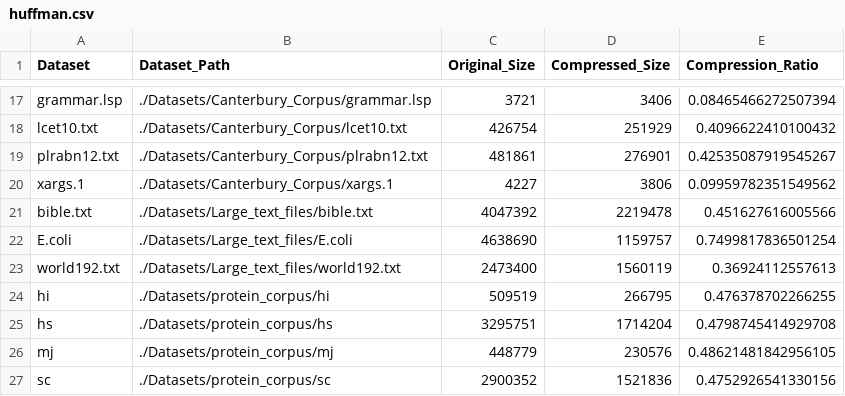
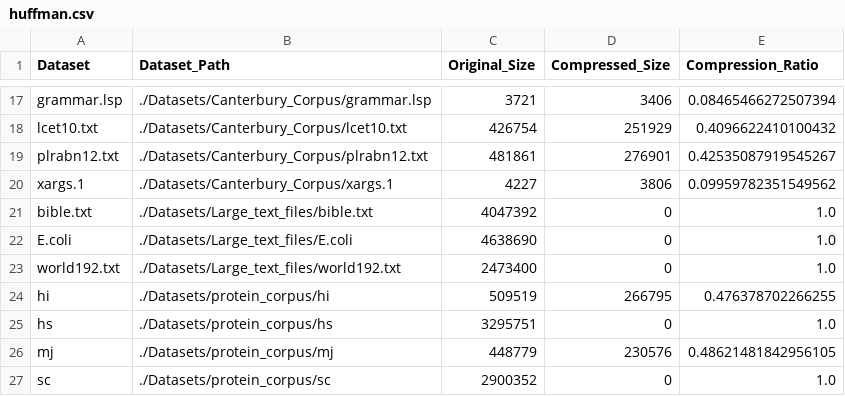
Before and after one commit to aman1103/MinorProject, a CSV file: csvs/huffman.csv, drawn as a sheet; only a part is shown, gaps mark what is left out.

```diff
--- a/csvs/huffman.csv
+++ b/csvs/huffman.csv
@@ -20,8 +20,8 @@ plrabn12.txt,./Datasets/Canterbury_Corpus/plrabn12.txt,481861,276901,0.425350879
 xargs.1,./Datasets/Canterbury_Corpus/xargs.1,4227,3806,0.09959782351549562
-bible.txt,./Datasets/Large_text_files/bible.txt,4047392,2219478,0.451627616005566
-E.coli,./Datasets/Large_text_files/E.coli,4638690,1159757,0.7499817836501254
-world192.txt,./Datasets/Large_text_files/world192.txt,2473400,1560119,0.36924112557613
+bible.txt,./Datasets/Large_text_files/bible.txt,4047392,0,1.0
+E.coli,./Datasets/Large_text_files/E.coli,4638690,0,1.0
+world192.txt,./Datasets/Large_text_files/world192.txt,2473400,0,1.0
 hi,./Datasets/protein_corpus/hi,509519,266795,0.476378702266255
-hs,./Datasets/protein_corpus/hs,3295751,1714204,0.4798745414929708
+hs,./Datasets/protein_corpus/hs,3295751,0,1.0
 mj,./Datasets/protein_corpus/mj,448779,230576,0.48621481842956105
-sc,./Datasets/protein_corpus/sc,2900352,1521836,0.4752926541330156
+sc,./Datasets/protein_corpus/sc,2900352,0,1.0
```
Also changed, not shown: csvs/adaptive-huffman.csv, csvs/efficientrle.csv, 11 other files.
